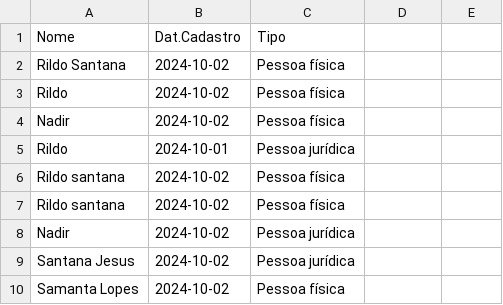
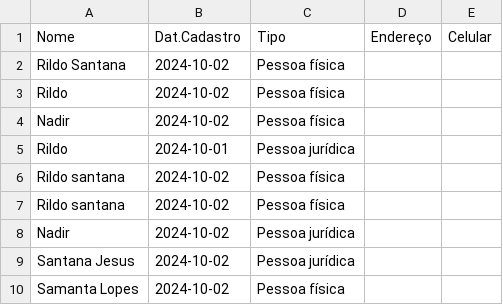
Before and after one commit to Rildo2024Santana/projeto_streamlit, a CSV file: clientes.csv, drawn as a sheet.

Commit message:
Update clientes.csv

```diff
--- a/clientes.csv
+++ b/clientes.csv
@@ -1,2 +1,2 @@
-Nome, Dat.Cadastro,Tipo
+Nome, Dat.Cadastro,Tipo, Endereço, Celular
 Rildo Santana,2024-10-02,Pessoa física
```
